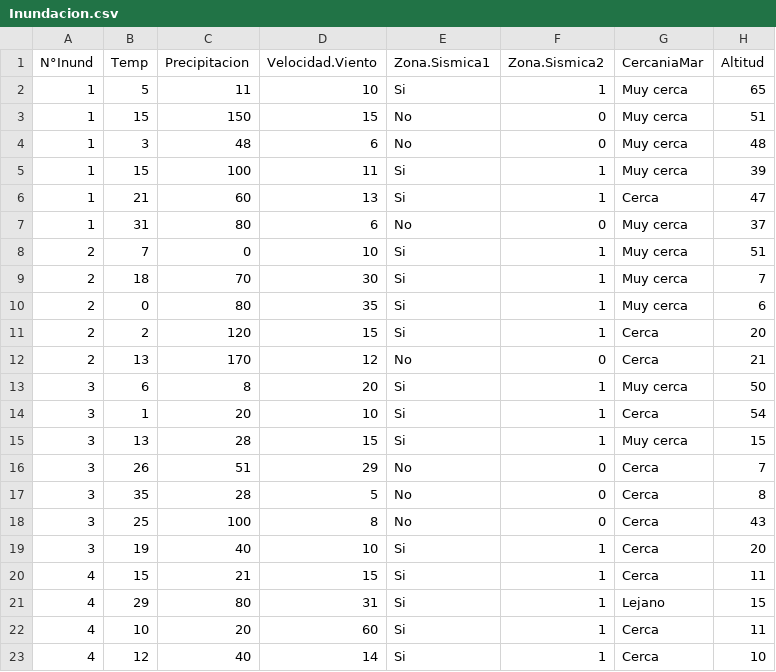
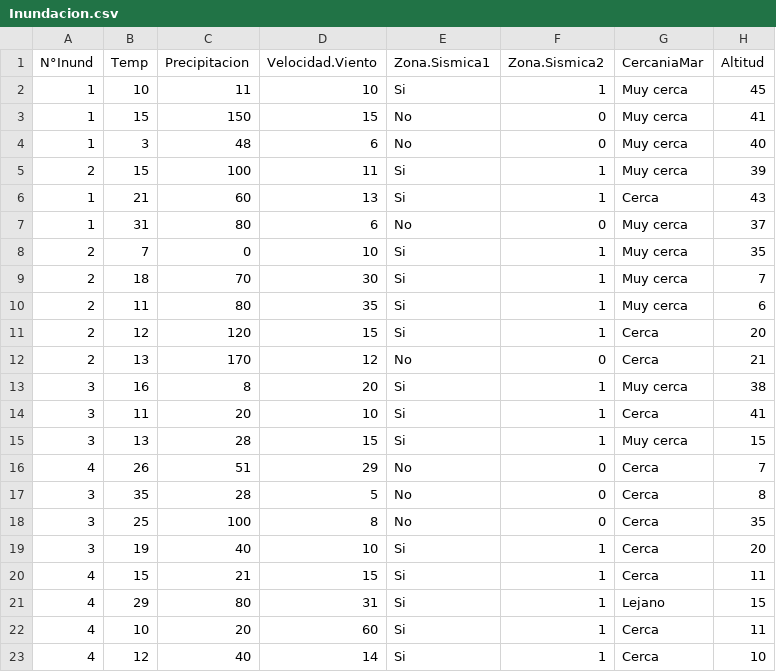
Before and after one commit to luiqs/Estadistica-Aplicada, a CSV file: PDB/Inundacion.csv, drawn as a sheet; only a part is shown; the diff covers the shown part only.

```diff
--- a/PDB/Inundacion.csv
+++ b/PDB/Inundacion.csv
@@ -1,19 +1,19 @@
 "N°Inund","Temp","Precipitacion","Velocidad.Viento","Zona.Sismica1","Zona.Sismica2","CercaniaMar","Altitud"
-1,5,11,10,"Si",1,"Muy cerca",65
-1,15,150,15,"No",0,"Muy cerca",51
-1,3,48,6,"No",0,"Muy cerca",48
-1,15,100,11,"Si",1,"Muy cerca",39
-1,21,60,13,"Si",1,"Cerca",47
+1,10,11,10,"Si",1,"Muy cerca",45
+1,15,150,15,"No",0,"Muy cerca",41
+1,3,48,6,"No",0,"Muy cerca",40
+2,15,100,11,"Si",1,"Muy cerca",39
+1,21,60,13,"Si",1,"Cerca",43
 1,31,80,6,"No",0,"Muy cerca",37
-2,7,0,10,"Si",1,"Muy cerca",51
+2,7,0,10,"Si",1,"Muy cerca",35
 2,18,70,30,"Si",1,"Muy cerca",7
-2,0,80,35,"Si",1,"Muy cerca",6
-2,2,120,15,"Si",1,"Cerca",20
+2,11,80,35,"Si",1,"Muy cerca",6
+2,12,120,15,"Si",1,"Cerca",20
 2,13,170,12,"No",0,"Cerca",21
-3,6,8,20,"Si",1,"Muy cerca",50
-3,1,20,10,"Si",1,"Cerca",54
+3,16,8,20,"Si",1,"Muy cerca",38
+3,11,20,10,"Si",1,"Cerca",41
 3,13,28,15,"Si",1,"Muy cerca",15
-3,26,51,29,"No",0,"Cerca",7
+4,26,51,29,"No",0,"Cerca",7
 3,35,28,5,"No",0,"Cerca",8
-3,25,100,8,"No",0,"Cerca",43
+3,25,100,8,"No",0,"Cerca",35
 3,19,40,10,"Si",1,"Cerca",20
```
Also changed, not shown: 12 added rows, 2 removed rows, 1 moved row and 6 edited cells elsewhere in this file, PDB/Biodiversidad.csv, PDB/Huella.csv, 1 other file.
